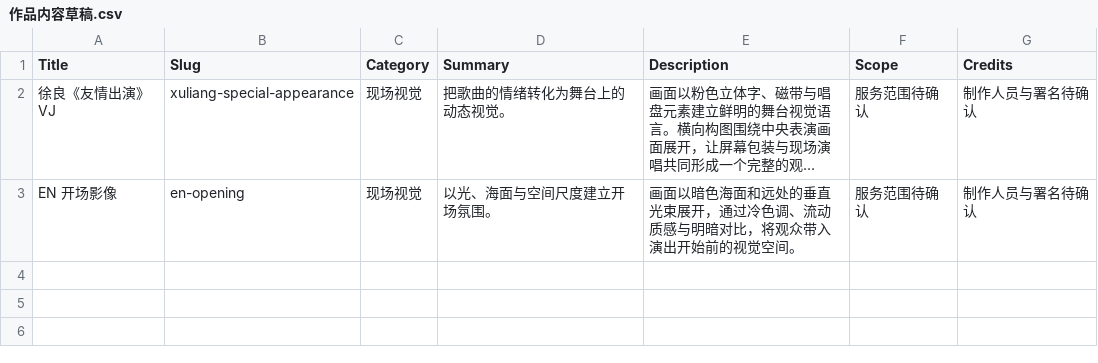
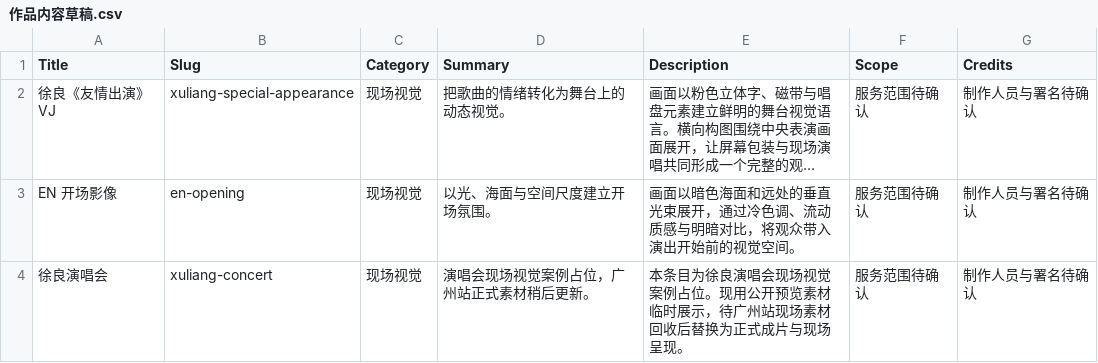
Before and after one commit to Windwingslab/windwings-website, a CSV file: 作品内容草稿.csv, drawn as a sheet; long unchanged cells end in ….

Commit message:
Add Xu Liang concert case placeholder
Keep a gallery slot for the concert case; Guangzhou on-site assets will replace the temporary preview later.

```diff
--- a/作品内容草稿.csv
+++ b/作品内容草稿.csv
@@ -3 +3,2 @@
 EN 开场影像,en-opening,现场视觉,以光、海面与空间尺度建立开场氛围。,画面以暗色海面和远处的垂直光束展开，通过冷色调、流动质感与明暗对比，将观众带入演出开始前的视觉空间。,服务范围待确认,制作人员与署名待确认
+徐良演唱会,xuliang-concert,现场视觉,演唱会现场视觉案例占位，广州站正式素材稍后更新。,本条目为徐良演唱会现场视觉案例占位。现用公开预览素材临时展示，待广州站现场素材回收后替换为正式成片与现场呈现。,服务范围待确认,制作人员与署名待确认
```
Also changed, not shown: 2 other files.
